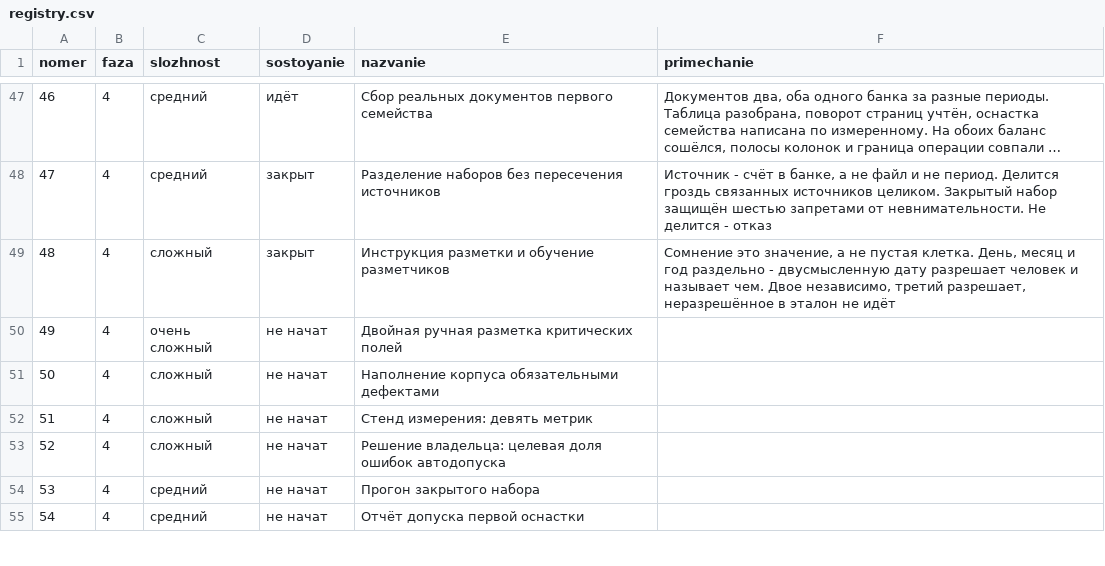
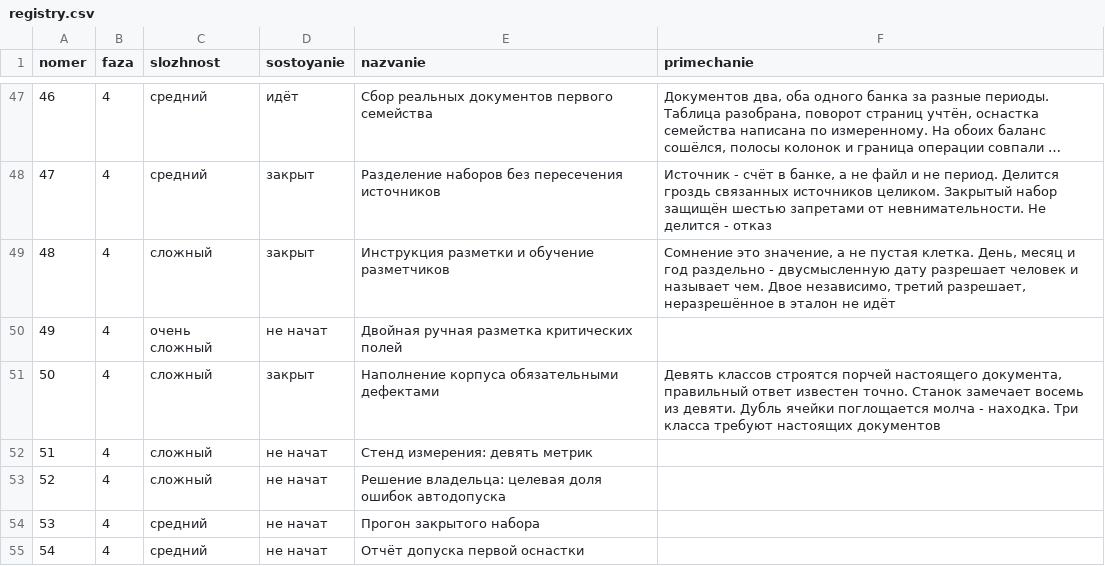
Before and after one commit to lordrubano/stanok-pult, a CSV file: registry.csv, drawn as a sheet; only a part is shown, gaps mark what is left out; long unchanged cells end in ….

```diff
--- a/registry.csv
+++ b/registry.csv
@@ -50,3 +50,3 @@ nomer;faza;slozhnost;sostoyanie;nazvanie;primechanie
 49;4;очень сложный;не начат;Двойная ручная разметка критических полей;
-50;4;сложный;не начат;Наполнение корпуса обязательными дефектами;
+50;4;сложный;закрыт;Наполнение корпуса обязательными дефектами;Девять классов строятся порчей настоящего документа, правильный ответ известен точно. Станок замечает восемь из девяти. Дубль ячейки поглощается молча - находка. Три класса требуют настоящих документов
 51;4;сложный;не начат;Стенд измерения: девять метрик;
```
Also changed, not shown: 6 other files.
